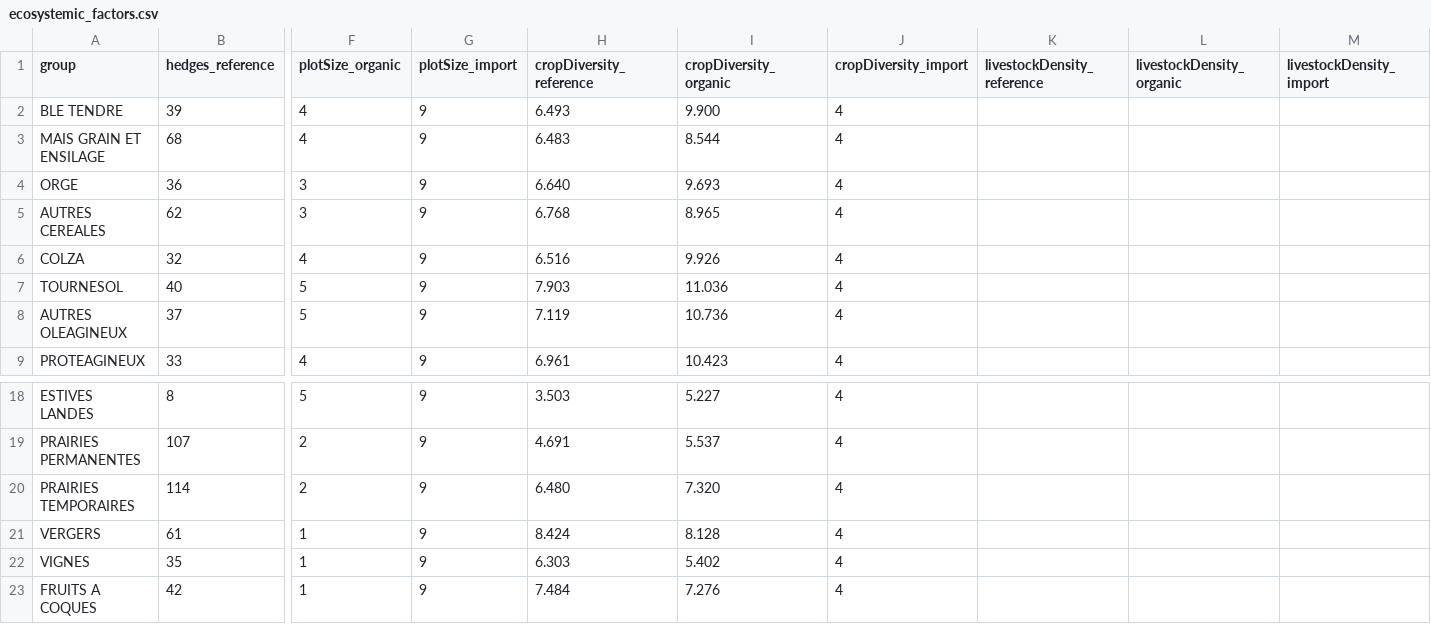
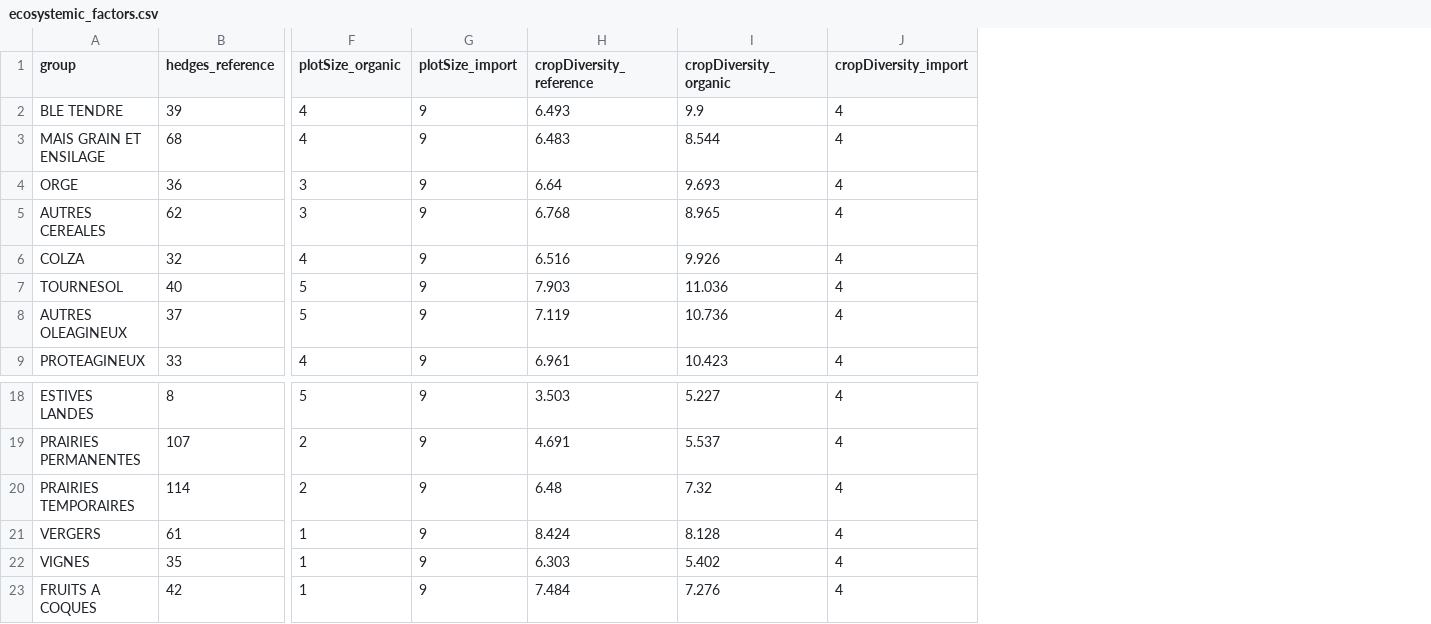
Before and after one commit to MTES-MCT/ecobalyse-data, a CSV file: food/ecosystemic_services/ecosystemic_factors.csv, drawn as a sheet; only a part is shown, gaps mark what is left out; the diff names each change by its address in the sheet, - before the commit and + after, or states it on an @@ line.

Commit message:
chore: remove livestock density (#277)
## :wrench: Problem
 https://github.com/MTES-MCT/ecobalyse/issues/1730


## :rotating_light:  Points to watch/comments

Some impact change :
[Gsheet with
score_history](https://docs.google.com/spreadsheets/d/1jEb2BJCcHFl39m1EQzSexyZ6ZLE6ry0mT27lV2JA-nA/edit?usp=sharing)

<img width="1197" height="1093" alt="image"
src="https://github.com/user-attachments/assets/3dfb2705-3202-421d-938d-25afd713cd17"
/>

diff concern mainly pork products ->  looks coherent

## :desert_island: How to test

See also : https://github.com/MTES-MCT/ecobalyse/pull/2124

```diff
--- a/food/ecosystemic_services/ecosystemic_factors.csv
+++ b/food/ecosystemic_services/ecosystemic_factors.csv
-column K (livestockDensity_reference), empty
-column L (livestockDensity_organic), empty
-column M (livestockDensity_import), empty
-I2 (cropDiversity_organic): 9.900
+I2 (cropDiversity_organic): 9.9
-H4 (cropDiversity_reference): 6.640
+H4 (cropDiversity_reference): 6.64
-H20 (cropDiversity_reference): 6.480
+H20 (cropDiversity_reference): 6.48
-I20 (cropDiversity_organic): 7.320
+I20 (cropDiversity_organic): 7.32
```
Also changed, not shown: 10 other files.
